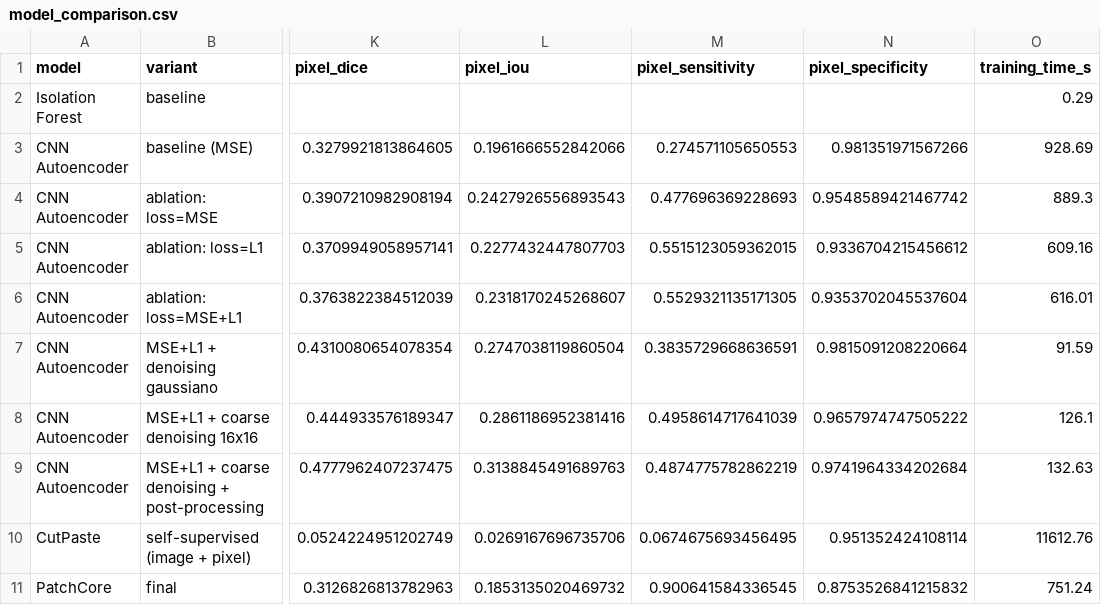
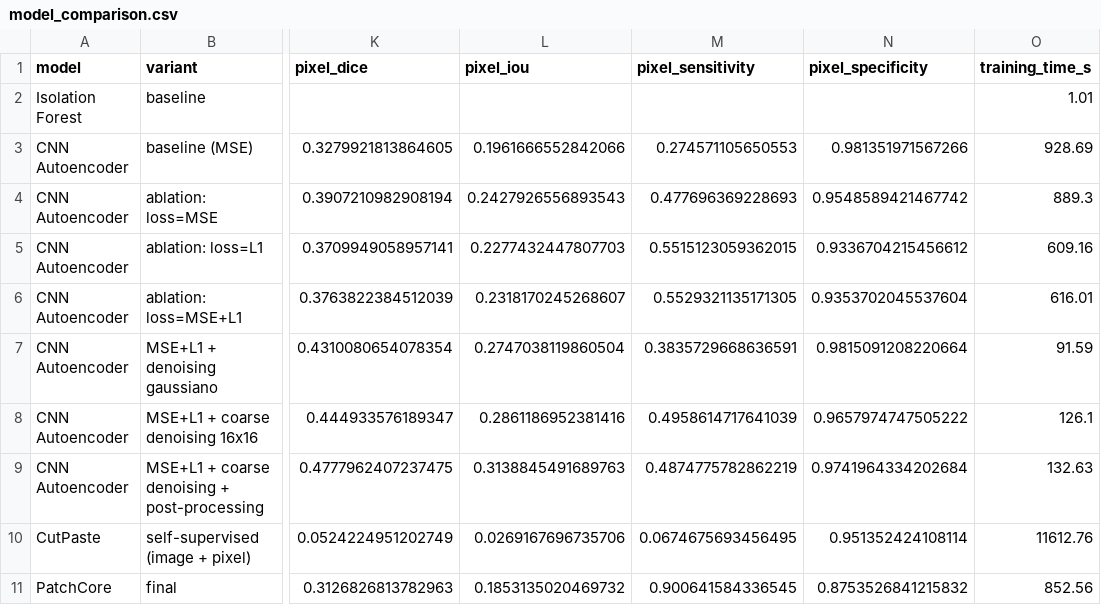
Before and after one commit to vercatalano1/Anomaly-Detection-in-the-Healthcare-Field, a CSV file: results/summary/model_comparison.csv, drawn as a sheet; only a part is shown, gaps mark what is left out; the diff names each change by its address in the sheet, - before the commit and + after, or states it on an @@ line.

```diff
--- a/results/summary/model_comparison.csv
+++ b/results/summary/model_comparison.csv
-O2 (training_time_s): 0.29
+O2 (training_time_s): 1.01
-O11 (training_time_s): 751.24
+O11 (training_time_s): 852.56
```
Also changed, not shown: results/summary/bootstrap_analysis/bootstrap_confidence_intervals.csv, 6 other files.
